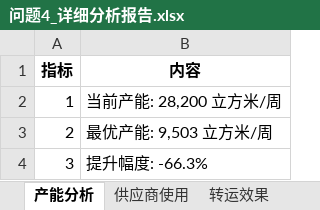
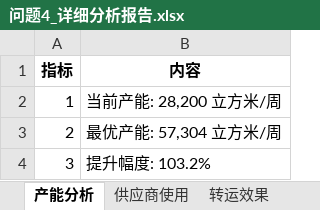
Before and after one commit to SHM-white/21ASolution, an Excel workbook: DataFrames/问题4_详细分析报告.xlsx, sheet 产能分析, drawn as a sheet; values as stored, in another font and other column widths than the file's, no borders; the diff names each change by its address in the sheet, - before the commit and + after, or states it on an @@ line.

```diff
--- a/DataFrames/问题4_详细分析报告.xlsx (sheet 产能分析)
+++ b/DataFrames/问题4_详细分析报告.xlsx (sheet 产能分析)
-B3 (内容): 最优产能: 9,503 立方米/周
+B3 (内容): 最优产能: 57,304 立方米/周
-B4 (内容): 提升幅度: -66.3%
+B4 (内容): 提升幅度: 103.2%
```
Also changed, not shown: sheet 转运效果, sheet 供应商使用, DataFrames/问题4_订购方案.xlsx, DataFrames/问题4_转运方案.xlsx, 1 other file.
